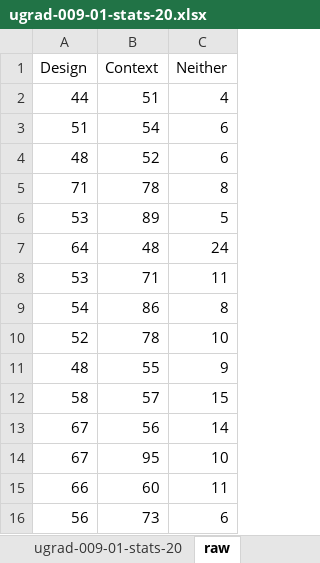
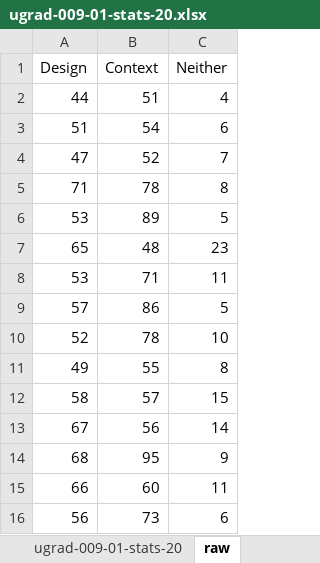
Before and after one commit to Destiny-02/P4P, an Excel workbook: results/ugrad-009-01/ugrad-009-01-stats-20.xlsx, sheet raw, drawn as a sheet; only a part is shown; values as stored, in another font and other column widths than the file's, no borders; removed rows and columns are numbered as before the commit, all else as after; the diff names each change by its address in the sheet, - before the commit and + after, or states it on an @@ line.

```diff
--- a/results/ugrad-009-01/ugrad-009-01-stats-20.xlsx (sheet raw)
+++ b/results/ugrad-009-01/ugrad-009-01-stats-20.xlsx (sheet raw)
-row 4: 48 | 52 | 6
+row 4: 47 | 52 | 7
-row 7: 64 | 48 | 24
+row 7: 65 | 48 | 23
-row 9: 54 | 86 | 8
+row 9: 57 | 86 | 5
-row 11: 48 | 55 | 9
+row 11: 49 | 55 | 8
-row 14: 67 | 95 | 10
+row 14: 68 | 95 | 9
```
Also changed, not shown: sheet ugrad-009-01-stats-20, charts or pictures, results/ugrad-009-01/ugrad-009-01-freq-context-20.xlsx, results/ugrad-009-01/ugrad-009-01-freq-design-20.xlsx, 21 other files.
